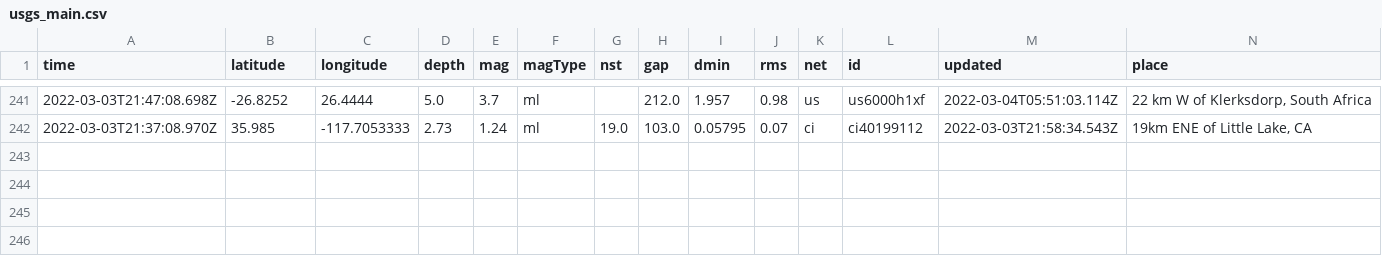
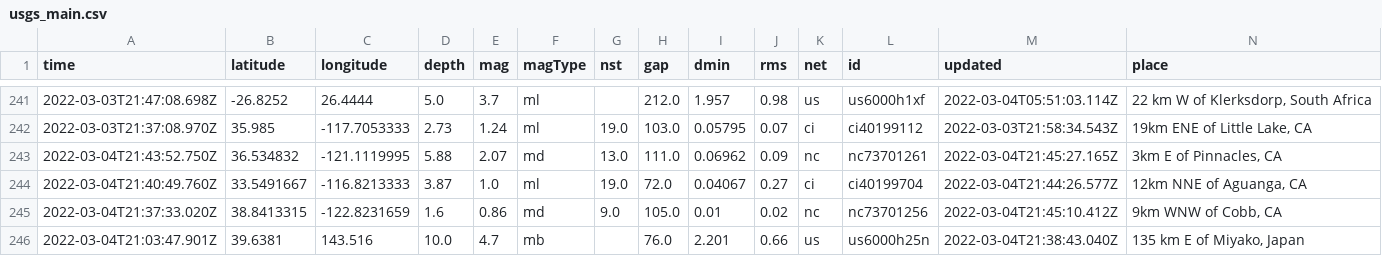
Before and after one commit to ndmvisuals/nicar22-github-actions, a CSV file: usgs_main.csv, drawn as a sheet; only a part is shown, gaps mark what is left out; rows hold the shown columns only; the diff names each change by its address in the sheet, - before the commit and + after, or states it on an @@ line.

```diff
--- a/usgs_main.csv
+++ b/usgs_main.csv
+row 243: 2022-03-04T21:43:52.750Z | 36.534832 | -121.1119995 | 5.88 | 2.07 | md | 13.0 | 111.0 | 0.06962 | 0.09 | nc | nc73701261 | 2022-03-04T21:45:27.165Z | 3km E of Pinnacles, CA
+row 244: 2022-03-04T21:40:49.760Z | 33.5491667 | -116.8213333 | 3.87 | 1.0 | ml | 19.0 | 72.0 | 0.04067 | 0.27 | ci | ci40199704 | 2022-03-04T21:44:26.577Z | 12km NNE of Aguanga, CA
+row 245: 2022-03-04T21:37:33.020Z | 38.8413315 | -122.8231659 | 1.6 | 0.86 | md | 9.0 | 105.0 | 0.01 | 0.02 | nc | nc73701256 | 2022-03-04T21:45:10.412Z | 9km WNW of Cobb, CA
+row 246: 2022-03-04T21:03:47.901Z | 39.6381 | 143.516 | 10.0 | 4.7 | mb |  | 76.0 | 2.201 | 0.66 | us | us6000h25n | 2022-03-04T21:38:43.040Z | 135 km E of Miyako, Japan
```
Also changed, not shown: usgs_current.csv.
